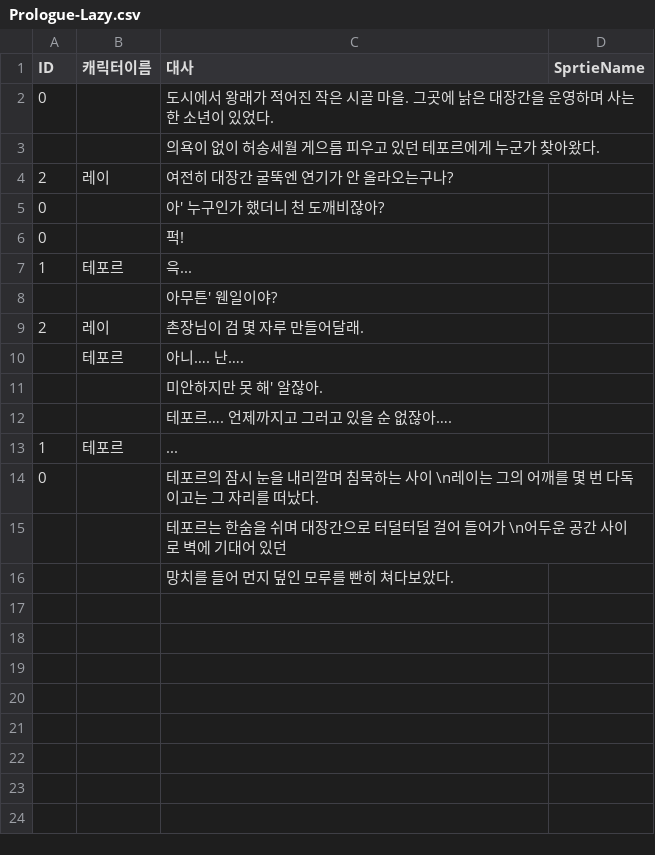
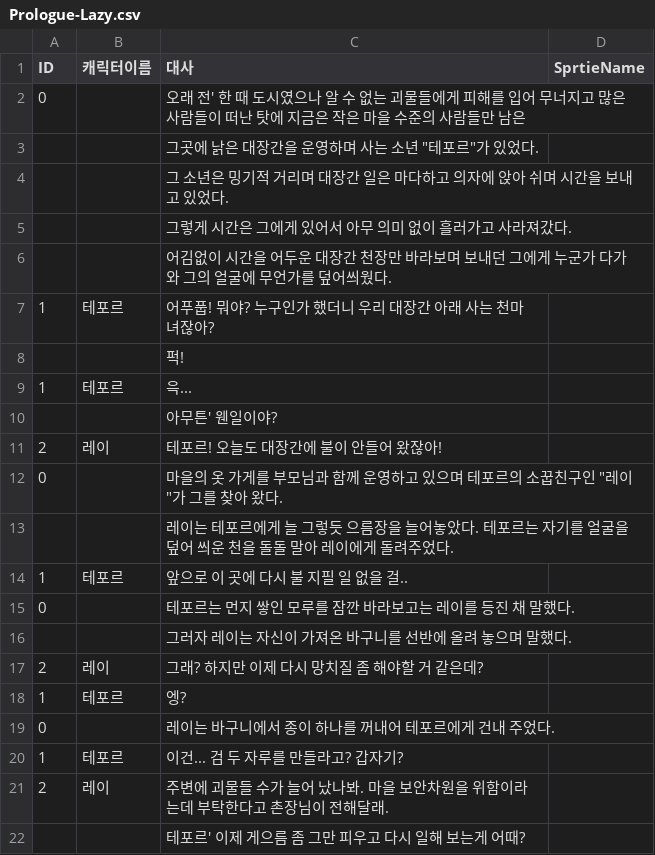
Before and after one commit to zenobreaker/Lazy_Smith, a CSV file: Assets/Resources/Prologue-Lazy.csv, drawn as a sheet.

```diff
--- a/Assets/Resources/Prologue-Lazy.csv
+++ b/Assets/Resources/Prologue-Lazy.csv
@@ -1,16 +1,22 @@
 ID,캐릭터이름,대사,SprtieName
-0,,도시에서 왕래가 적어진 작은 시골 마을. 그곳에 낡은 대장간을 운영하며 사는 한 소년이 있었다. ,
-,,의욕이 없이 허송세월 게으름 피우고 있던 테포르에게 누군가 찾아왔다.,
-2,레이,여전히 대장간 굴뚝엔 연기가 안 올라오는구나?,
-0,,아' 누구인가 했더니  천 도깨비잖아?,
-0,,퍽!,
+0,,오래 전' 한 때 도시였으나 알 수 없는 괴물들에게 피해를 입어 무너지고  많은 사람들이 떠난 탓에 지금은 작은 마을 수준의 사람들만 남은,
+,,"그곳에 낡은 대장간을 운영하며 사는 소년 ""테포르""가 있었다.",
+,,그 소년은 밍기적 거리며 대장간 일은 마다하고 의자에 앉아 쉬며 시간을 보내고 있었다.,
+,,그렇게 시간은 그에게 있어서 아무 의미 없이 흘러가고 사라져갔다. ,
+,,어김없이 시간을 어두운 대장간 천장만 바라보며 보내던 그에게 누군가 다가와 그의 얼굴에 무언가를 덮어씌웠다.,
+1,테포르,어푸풉! 뭐야? 누구인가 했더니  우리 대장간 아래 사는 천마녀잖아?,
+,,퍽!,
 1,테포르,윽... ,
 ,,아무튼' 웬일이야?,
-2,레이,촌장님이 검 몇 자루 만들어달래.,
-,테포르,아니…. 난….,
-,,미안하지만 못 해' 알잖아.,
-,,테포르…. 언제까지고 그러고 있을 순 없잖아….,
-1,테포르,... ,
-0,,테포르의 잠시 눈을 내리깔며 침묵하는 사이 \n레이는 그의 어깨를 몇 번 다독이고는 그 자리를 떠났다. ,
-,,테포르는 한숨을 쉬며 대장간으로 터덜터덜 걸어 들어가 \n어두운 공간 사이로 벽에 기대어 있던 ,
-,,망치를 들어 먼지 덮인 모루를 빤히 쳐다보았다.,
+2,레이,테포르! 오늘도 대장간에 불이 안들어 왔잖아!,
+0,,"마을의 옷 가게를 부모님과 함께 운영하고 있으며 테포르의 소꿉친구인 ""레이""가 그를 찾아 왔다. ",
+,,레이는 테포르에게 늘 그렇듯 으름장을 늘어놓았다. 테포르는 자기를 얼굴을 덮어 씌운 천을 돌돌 말아 레이에게 돌려주었다.,
+1,테포르,앞으로 이 곳에 다시 불 지필 일 없을 걸.. ,
+0,,테포르는 먼지 쌓인 모루를 잠깐 바라보고는 레이를 등진 채 말했다. ,
+,,그러자 레이는 자신이 가져온 바구니를 선반에 올려 놓으며 말했다.,
+2,레이,그래? 하지만 이제 다시 망치질 좀 해야할 거 같은데? ,
+1,테포르,엥?,
+0,,레이는 바구니에서 종이 하나를 꺼내어 테포르에게 건내 주었다. ,
+1,테포르,이건... 검 두 자루를 만들라고? 갑자기?,
+2,레이,주변에 괴물들 수가 늘어 났나봐. 마을 보안차원을 위함이라는데 부탁한다고 촌장님이 전해달래. ,
+,,테포르' 이제 게으름 좀 그만 피우고 다시 일해 보는게 어때? ,
```
Also changed, not shown: Assets/Resources/First-Lazy.csv, Assets/Resources/Fiveth-Lazy.csv, 35 other files.
